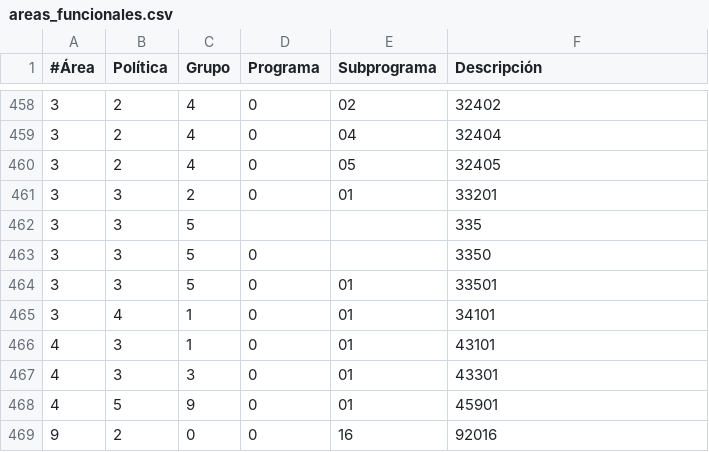
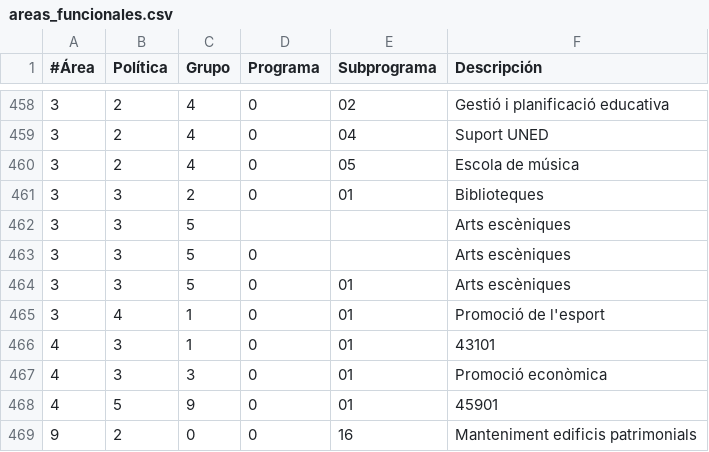
Before and after one commit to civio/presupuesto-santacoloma, a CSV file: data/ca/areas_funcionales.csv, drawn as a sheet; only a part is shown, gaps mark what is left out; the diff covers the shown part only.

```diff
--- a/data/ca/areas_funcionales.csv
+++ b/data/ca/areas_funcionales.csv
@@ -458,12 +458,12 @@
-3,2,4,0,02,"32402"
-3,2,4,0,04,"32404"
-3,2,4,0,05,"32405"
-3,3,2,0,01,"33201"
-3,3,5,,,"335"
-3,3,5,0,,"3350"
-3,3,5,0,01,"33501"
-3,4,1,0,01,"34101"
+3,2,4,0,02,Gestió i planificació educativa
+3,2,4,0,04,Suport UNED
+3,2,4,0,05,Escola de música
+3,3,2,0,01,Biblioteques
+3,3,5,,,Arts escèniques
+3,3,5,0,,Arts escèniques
+3,3,5,0,01,Arts escèniques
+3,4,1,0,01,Promoció de l'esport
 4,3,1,0,01,"43101"
-4,3,3,0,01,"43301"
+4,3,3,0,01,Promoció econòmica
 4,5,9,0,01,"45901"
-9,2,0,0,16,"92016"
+9,2,0,0,16,Manteniment edificis patrimonials
```
Also changed, not shown: 24 edited cells elsewhere in this file, data/es/areas_funcionales.csv.
